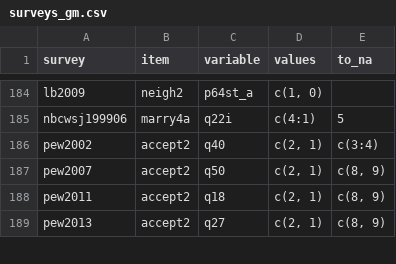
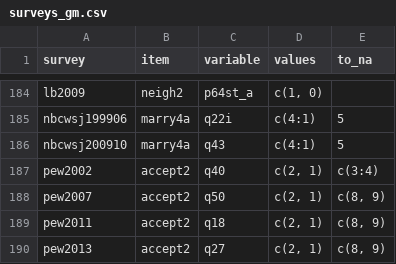
Before and after one commit to fsolt/dcpo_gayrights, a CSV file: data-raw/surveys_gm.csv, drawn as a sheet; only a part is shown, gaps mark what is left out; the diff names each change by its address in the sheet, - before the commit and + after, or states it on an @@ line.

Commit message:
add nbcwsj200910

```diff
--- a/data-raw/surveys_gm.csv
+++ b/data-raw/surveys_gm.csv
+row 186: nbcwsj200910 | marry4a | q43 | c(4:1) | 5
```
